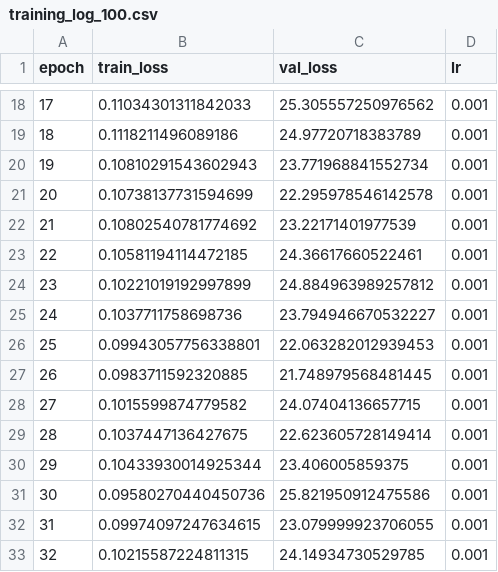
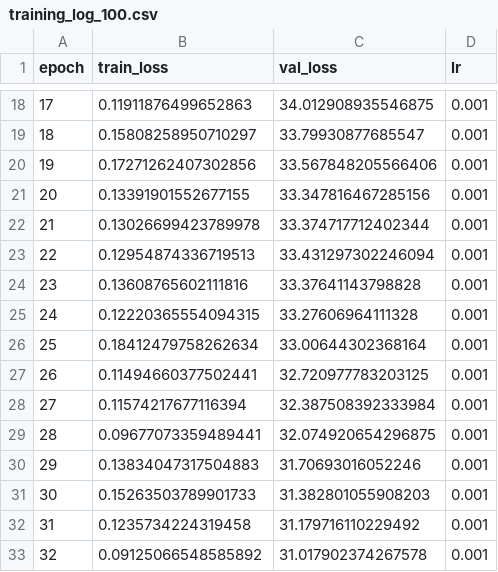
Before and after one commit to WangPuyun/MuS-Polar3D, a CSV file: training_log_100.csv, drawn as a sheet; only a part is shown, gaps mark what is left out; the diff covers the shown part only.

```diff
--- a/training_log_100.csv
+++ b/training_log_100.csv
@@ -18,16 +18,16 @@ epoch,train_loss,val_loss,lr
-17,0.11034301311842033,25.305557250976562,0.001
-18,0.1118211496089186,24.97720718383789,0.001
-19,0.10810291543602943,23.771968841552734,0.001
-20,0.10738137731594699,22.295978546142578,0.001
-21,0.10802540781774692,23.22171401977539,0.001
-22,0.10581194114472185,24.36617660522461,0.001
-23,0.10221019192997899,24.884963989257812,0.001
-24,0.1037711758698736,23.794946670532227,0.001
-25,0.09943057756338801,22.063282012939453,0.001
-26,0.0983711592320885,21.748979568481445,0.001
-27,0.1015599874779582,24.07404136657715,0.001
-28,0.1037447136427675,22.623605728149414,0.001
-29,0.10433930014925344,23.406005859375,0.001
-30,0.09580270440450736,25.821950912475586,0.001
-31,0.09974097247634615,23.079999923706055,0.001
-32,0.10215587224811315,24.14934730529785,0.001
+17,0.11911876499652863,34.012908935546875,0.001
+18,0.15808258950710297,33.79930877685547,0.001
+19,0.17271262407302856,33.567848205566406,0.001
+20,0.13391901552677155,33.347816467285156,0.001
+21,0.13026699423789978,33.374717712402344,0.001
+22,0.12954874336719513,33.431297302246094,0.001
+23,0.13608765602111816,33.37641143798828,0.001
+24,0.12220365554094315,33.27606964111328,0.001
+25,0.18412479758262634,33.00644302368164,0.001
+26,0.11494660377502441,32.720977783203125,0.001
+27,0.11574217677116394,32.387508392333984,0.001
+28,0.09677073359489441,32.074920654296875,0.001
+29,0.13834047317504883,31.70693016052246,0.001
+30,0.15263503789901733,31.382801055908203,0.001
+31,0.1235734224319458,31.179716110229492,0.001
+32,0.09125066548585892,31.017902374267578,0.001
```
Also changed, not shown: 168 edited cells elsewhere in this file, training_log_200.csv, training_log_300.csv, 29 other files.
